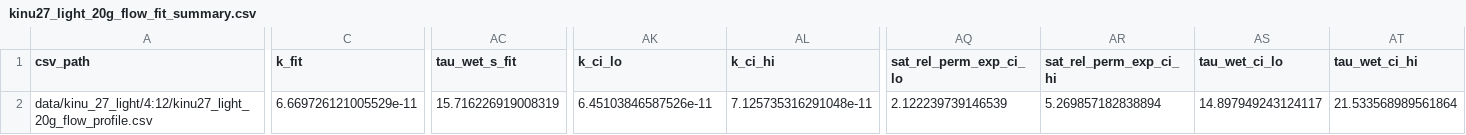
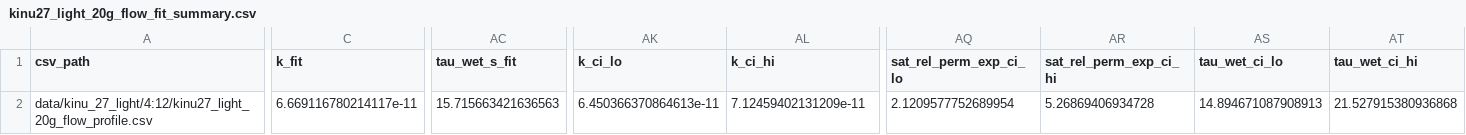
Before and after one commit to latteine1217/pourover-physics, a CSV file: data/kinu_27_light/4:12/kinu27_light_20g_flow_fit_summary.csv, drawn as a sheet; only a part is shown, gaps mark what is left out; the diff covers the shown part only; the diff names each change by its address in the sheet, - before the commit and + after, or states it on an @@ line.

```diff
--- a/data/kinu_27_light/4:12/kinu27_light_20g_flow_fit_summary.csv
+++ b/data/kinu_27_light/4:12/kinu27_light_20g_flow_fit_summary.csv
-C2 (k_fit): 6.669726121005529e-11
+C2 (k_fit): 6.669116780214117e-11
-AC2 (tau_wet_s_fit): 15.716226919008319
+AC2 (tau_wet_s_fit): 15.715663421636563
-AK2 (k_ci_lo): 6.45103846587526e-11
+AK2 (k_ci_lo): 6.450366370864613e-11
-AL2 (k_ci_hi): 7.125735316291048e-11
+AL2 (k_ci_hi): 7.12459402131209e-11
-AQ2 (sat_rel_perm_exp_ci_lo): 2.122239739146539
+AQ2 (sat_rel_perm_exp_ci_lo): 2.1209577752689954
-AR2 (sat_rel_perm_exp_ci_hi): 5.269857182838894
+AR2 (sat_rel_perm_exp_ci_hi): 5.26869406934728
-AS2 (tau_wet_ci_lo): 14.897949243124117
+AS2 (tau_wet_ci_lo): 14.894671087908913
-AT2 (tau_wet_ci_hi): 21.533568989561864
+AT2 (tau_wet_ci_hi): 21.527915380936868
```
Also changed, not shown: 42 edited cells elsewhere in this file, data/benchmark_suite_summary.csv, data/kinu29_fit_identifiability_slices.csv, 24 other files.
